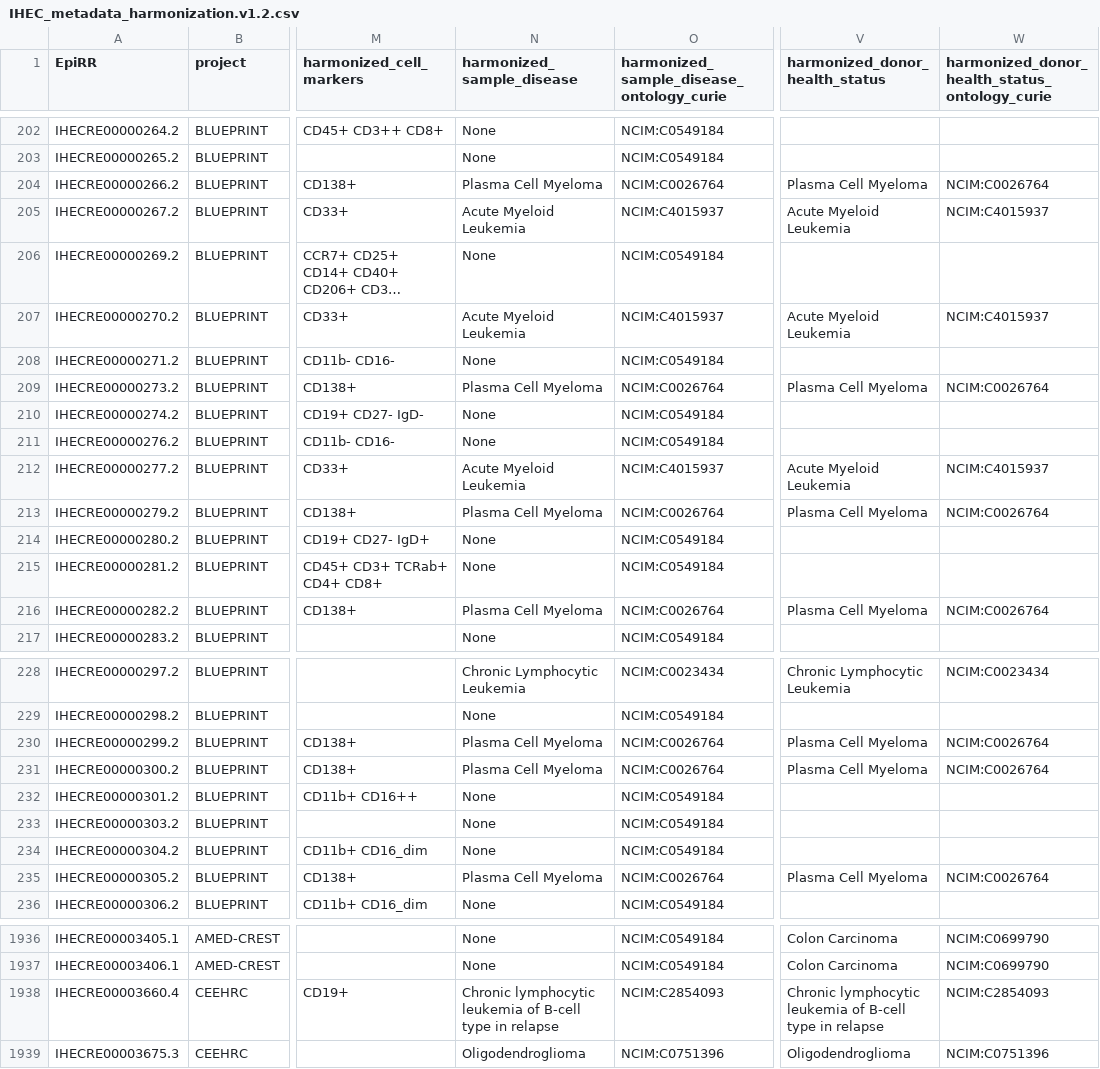
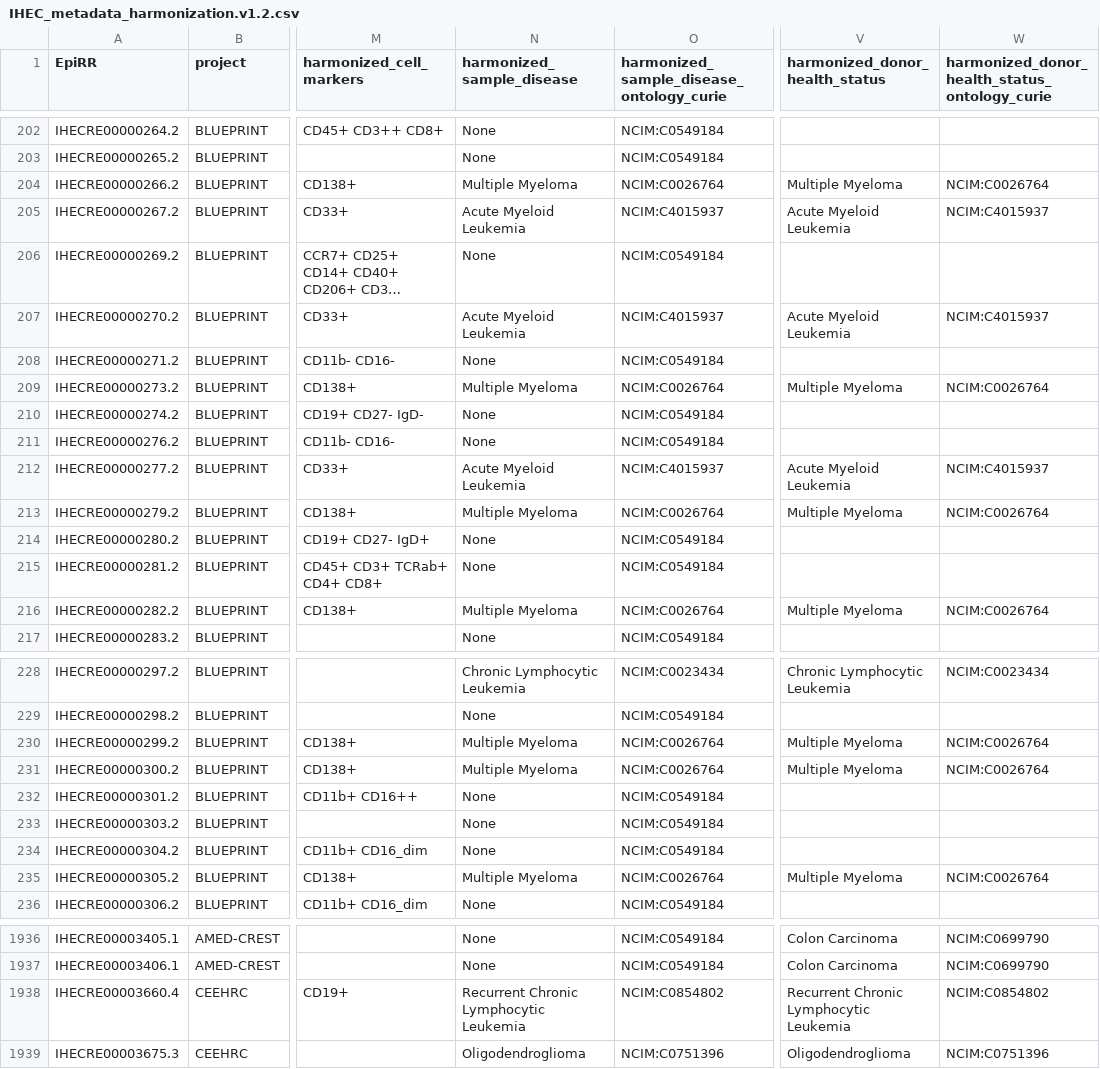
Before and after one commit to IHEC/epiATLAS-metadata-harmonization, a CSV file: openrefine/v1.2/IHEC_metadata_harmonization.v1.2.csv, drawn as a sheet; only a part is shown, gaps mark what is left out; long unchanged cells end in …; the diff covers the shown part only; the diff names each change by its address in the sheet, - before the commit and + after, or states it on an @@ line.

```diff
--- a/openrefine/v1.2/IHEC_metadata_harmonization.v1.2.csv
+++ b/openrefine/v1.2/IHEC_metadata_harmonization.v1.2.csv
-N204 (harmonized_sample_disease): Plasma Cell Myeloma
+N204 (harmonized_sample_disease): Multiple Myeloma
-V204 (harmonized_donor_health_status): Plasma Cell Myeloma
+V204 (harmonized_donor_health_status): Multiple Myeloma
-N209 (harmonized_sample_disease): Plasma Cell Myeloma
+N209 (harmonized_sample_disease): Multiple Myeloma
-V209 (harmonized_donor_health_status): Plasma Cell Myeloma
+V209 (harmonized_donor_health_status): Multiple Myeloma
-N213 (harmonized_sample_disease): Plasma Cell Myeloma
+N213 (harmonized_sample_disease): Multiple Myeloma
-V213 (harmonized_donor_health_status): Plasma Cell Myeloma
+V213 (harmonized_donor_health_status): Multiple Myeloma
-N216 (harmonized_sample_disease): Plasma Cell Myeloma
+N216 (harmonized_sample_disease): Multiple Myeloma
-V216 (harmonized_donor_health_status): Plasma Cell Myeloma
+V216 (harmonized_donor_health_status): Multiple Myeloma
-N230:N231 (harmonized_sample_disease): Plasma Cell Myeloma
+N230:N231 (harmonized_sample_disease): Multiple Myeloma
-V230:V231 (harmonized_donor_health_status): Plasma Cell Myeloma
+V230:V231 (harmonized_donor_health_status): Multiple Myeloma
-N235 (harmonized_sample_disease): Plasma Cell Myeloma
+N235 (harmonized_sample_disease): Multiple Myeloma
-V235 (harmonized_donor_health_status): Plasma Cell Myeloma
+V235 (harmonized_donor_health_status): Multiple Myeloma
-N1938 (harmonized_sample_disease): Chronic lymphocytic leukemia of B-cell type in relapse
+N1938 (harmonized_sample_disease): Recurrent Chronic Lymphocytic Leukemia
-O1938: NCIM:C2854093
+O1938: NCIM:C0854802
-V1938 (harmonized_donor_health_status): Chronic lymphocytic leukemia of B-cell type in relapse
+V1938 (harmonized_donor_health_status): Recurrent Chronic Lymphocytic Leukemia
-W1938: NCIM:C2854093
+W1938: NCIM:C0854802
```
Also changed, not shown: 114 edited cells elsewhere in this file, 8 other files.
